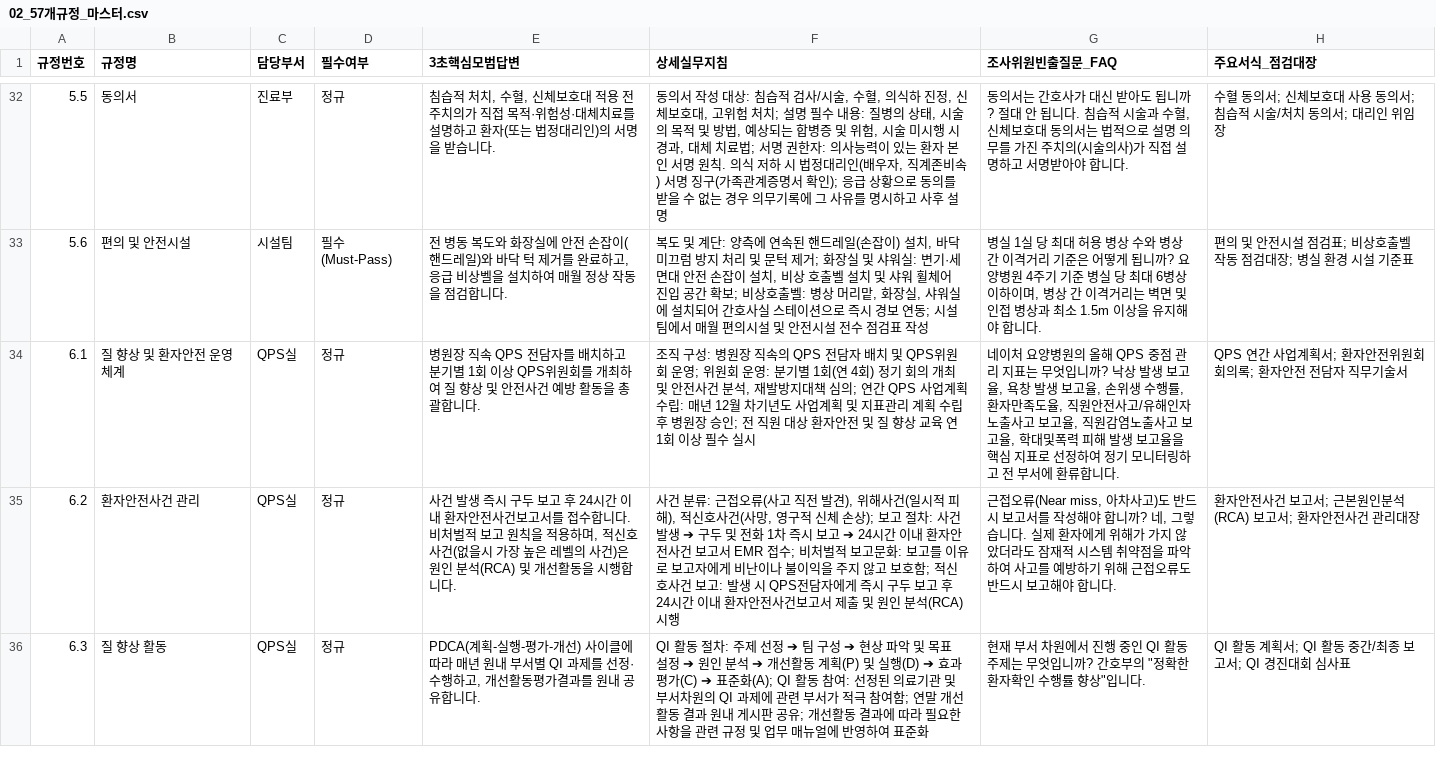
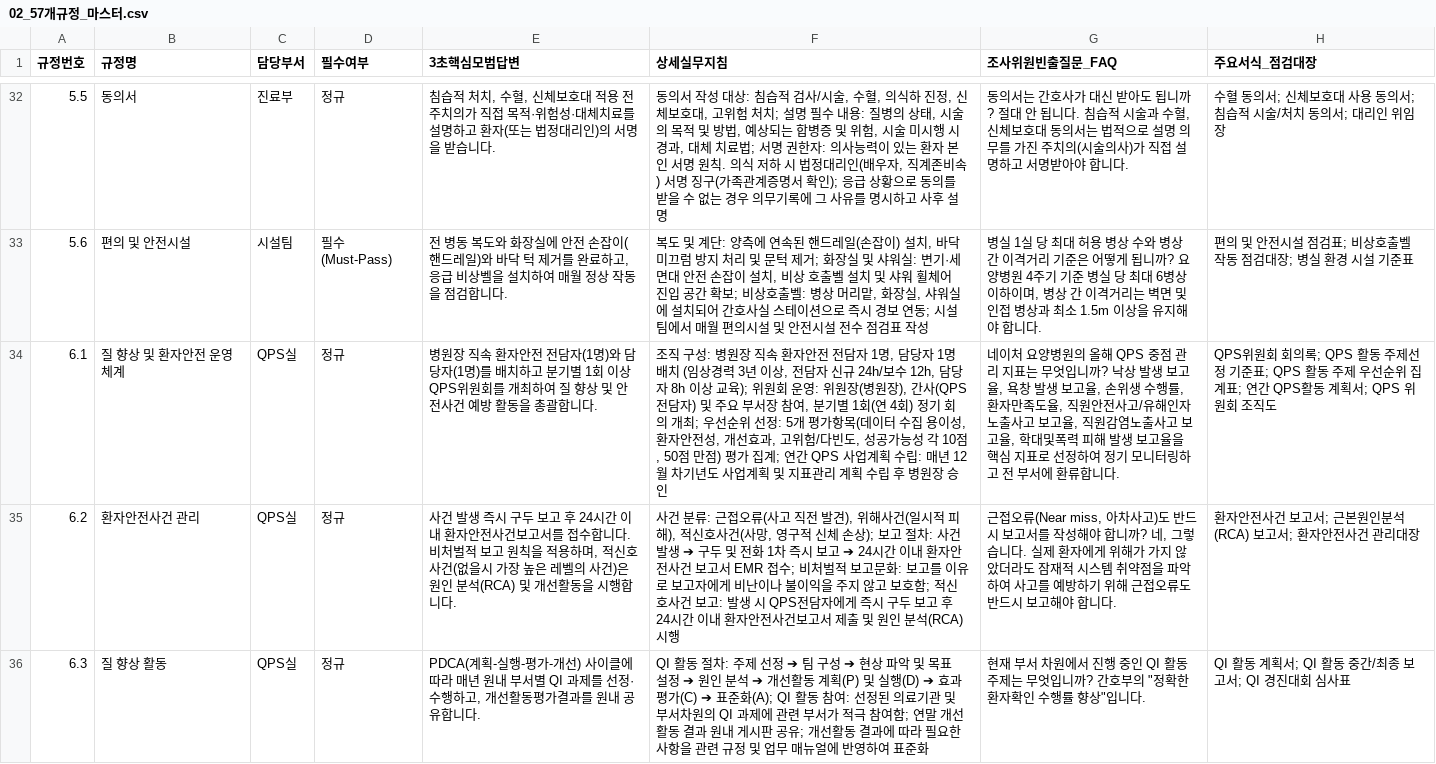
Before and after one commit to kisayo11/nature-q-pocket, a CSV file: google_sheets/02_57개규정_마스터.csv, drawn as a sheet; only a part is shown, gaps mark what is left out; the diff covers the shown part only; the diff names each change by its address in the sheet, - before the commit and + after, or states it on an @@ line.

```diff
--- a/google_sheets/02_57개규정_마스터.csv
+++ b/google_sheets/02_57개규정_마스터.csv
-E34 (3초핵심모범답변): …직속 QPS 전담자를 배치…
+E34 (3초핵심모범답변): …직속 환자안전 전담자(1명)와 담당자(1명)를 배치…
-F34 (상세실무지침): …장 직속의 QPS 전담자 배치 및 QPS위원회 운영; 위원회 운영: 분기별 1회(연 4회) 정기 회의 개최 및 안전사건 분석, 재발방지대책 심의; 연간 QPS 사업계획 수립: 매년 12월 차기년도 사업계획 및 지표관리 계획 수립 후 병원장 승인; 전 직원 대상 환자안전 및 질 향상 교육 연 1회 이상 필수 실시
+F34 (상세실무지침): …장 직속 환자안전 전담자 1명, 담당자 1명 배치 (임상경력 3년 이상, 전담자 신규 24h/보수 12h, 담당자 8h 이상 교육); 위원회 운영: 위원장(병원장), 간사(QPS 전담자) 및 주요 부서장 참여, 분기별 1회(연 4회) 정기 회의 개최; 우선순위 선정: 5개 평가항목(데이터 수집 용이성, 환자안전성, 개선효과, 고위험/다빈도, 성공가능성 각 10점, 50점 만점) 평가 집계; 연간 QPS 사업계획 수립: 매년 12월 차기년도 사업계획 및 지표관리 계획 수립 후 병원장 승인
-H34 (주요서식_점검대장): QPS 연간 사업계획서; 환자안전위원회 회의록; 환자안전 전담자 직무기술서
+H34 (주요서식_점검대장): QPS위원회 회의록; QPS 활동 주제선정 기준표; QPS 활동 주제 우선순위 집계표; 연간 QPS활동 계획서; QPS 위원회 조직도
```
Also changed, not shown: 24 edited cells elsewhere in this file, google_sheets/02_57개규정_마스터.tsv, 10 other files.
